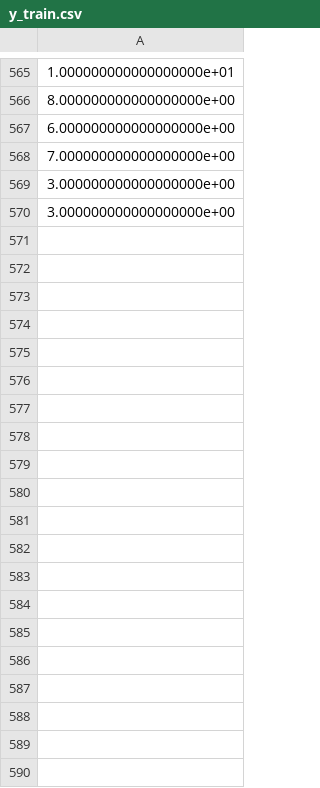
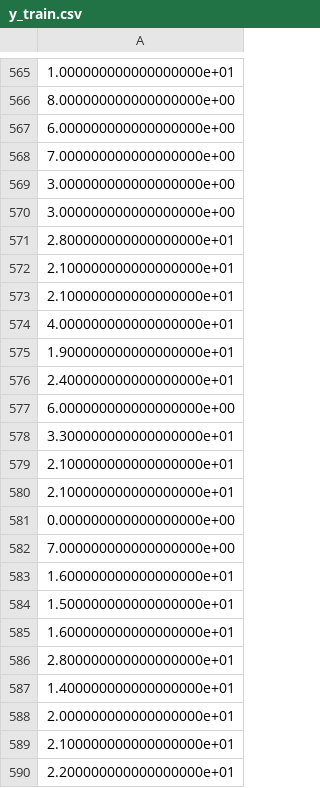
Before and after one commit to hedgehog306020/baseball, a CSV file: y_train.csv, drawn as a sheet; only a part is shown, gaps mark what is left out; the diff covers the shown part only; the diff names each change by its address in the sheet, - before the commit and + after, or states it on an @@ line.

```diff
--- a/y_train.csv
+++ b/y_train.csv
+row 571: 2.800000000000000000e+01
+row 572: 2.100000000000000000e+01
+row 573: 2.100000000000000000e+01
+row 574: 4.000000000000000000e+01
+row 575: 1.900000000000000000e+01
+row 576: 2.400000000000000000e+01
+row 577: 6.000000000000000000e+00
+row 578: 3.300000000000000000e+01
+row 579: 2.100000000000000000e+01
+row 580: 2.100000000000000000e+01
+row 581: 0.000000000000000000e+00
+row 582: 7.000000000000000000e+00
+row 583: 1.600000000000000000e+01
+row 584: 1.500000000000000000e+01
+row 585: 1.600000000000000000e+01
+row 586: 2.800000000000000000e+01
+row 587: 1.400000000000000000e+01
+row 588: 2.000000000000000000e+01
+row 589: 2.100000000000000000e+01
+row 590: 2.200000000000000000e+01
```
Also changed, not shown: 90 added rows elsewhere in this file, y_test.csv, 3 other files.
